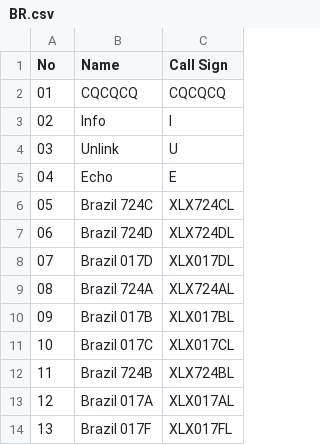
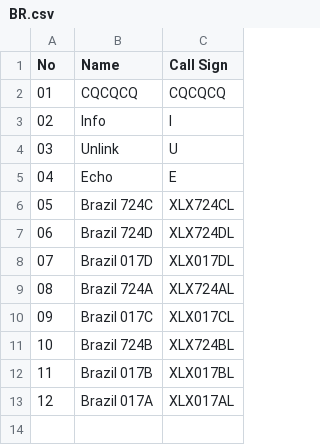
Before and after one commit to Gruppio/DStar-Reflectors, a CSV file: UR_CALLS/BR.csv, drawn as a sheet; removed rows and columns are numbered as before the commit, all else as after; the diff names each change by its address in the sheet, - before the commit and + after, or states it on an @@ line.

```diff
--- a/UR_CALLS/BR.csv
+++ b/UR_CALLS/BR.csv
@@ column A (No) renumbered between rows 10 and 11 @@
@@ row 10 moved to row 12: 11 @@
-row 14: 13 | Brazil 017F | XLX017FL
```
Also changed, not shown: UR_CALLS/AT.csv, UR_CALLS/AU.csv, 28 other files.
